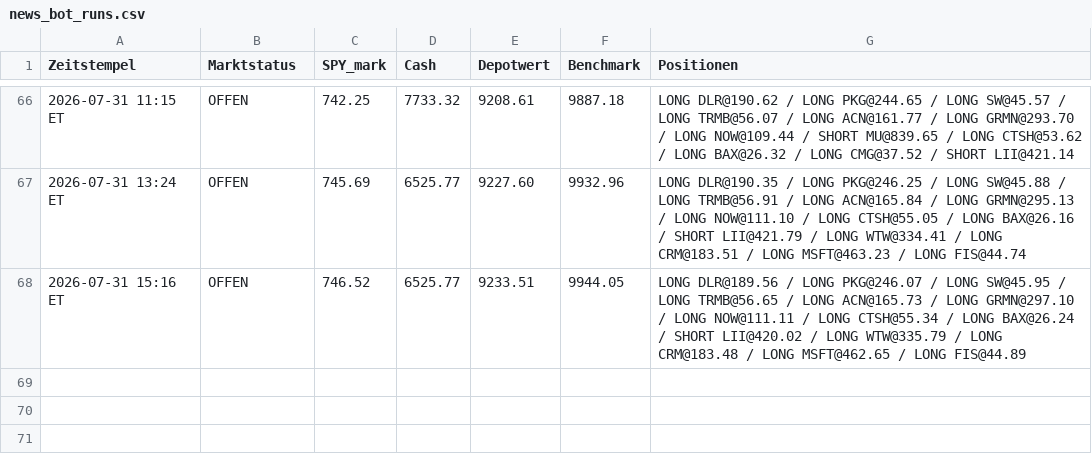
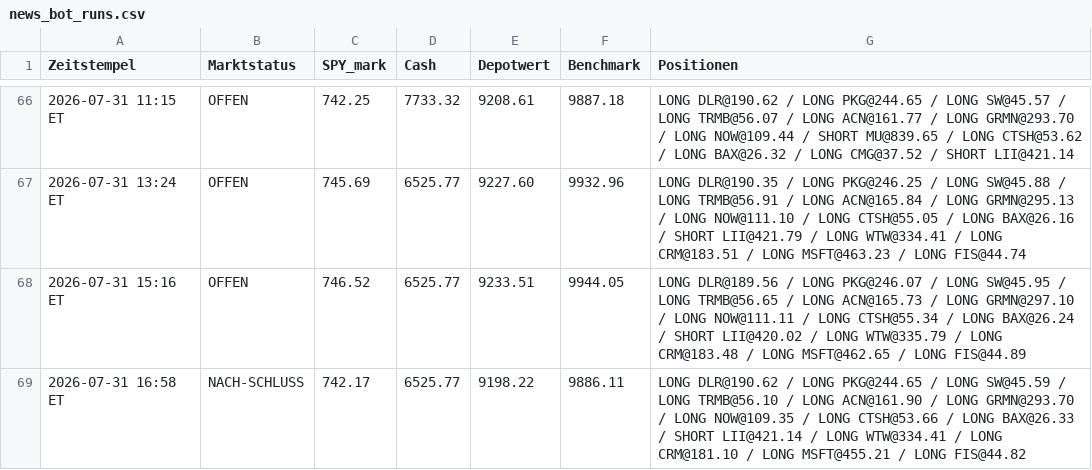
Before and after one commit to PatrickGerisch/NewsBot, a CSV file: news_bot_runs.csv, drawn as a sheet; only a part is shown, gaps mark what is left out; the diff names each change by its address in the sheet, - before the commit and + after, or states it on an @@ line.

```diff
--- a/news_bot_runs.csv
+++ b/news_bot_runs.csv
+row 69: 2026-07-31 16:58 ET | NACH-SCHLUSS | 742.17 | 6525.77 | 9198.22 | 9886.11 | LONG DLR@190.62 / LONG PKG@244.65 / LONG SW@45.59 / LONG TRMB@56.10 / LONG ACN@161.90 / LONG GRMN@293.70 / LONG NOW@109.35 / LONG CTSH@53.66 / LONG BAX@26.33 / SHORT LII@421.14 / LONG WTW@334.41 / LONG CRM@181.10 / LONG MSFT@455.21 / LONG FIS@44.82
```
Also changed, not shown: arena_history.csv, bot_history.csv, 9 other files.
